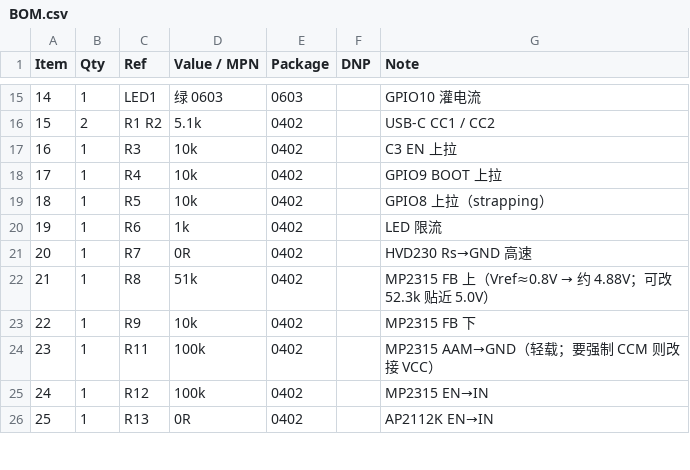
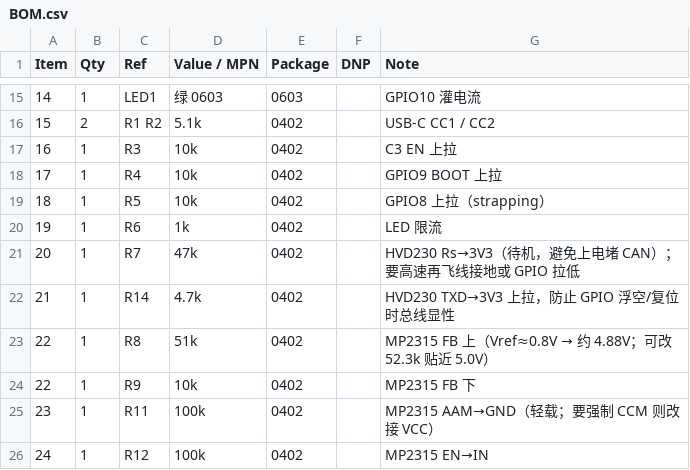
Before and after one commit to WLTLH/panchong-chat, a CSV file: hardware/single/BOM.csv, drawn as a sheet; only a part is shown, gaps mark what is left out; the shorter side is filled out with more unchanged rows; addresses are those after the commit; the diff names each change by its address in the sheet, - before the commit and + after, or states it on an @@ line.

```diff
--- a/hardware/single/BOM.csv
+++ b/hardware/single/BOM.csv
-D21 (Value / MPN): 0R
+D21 (Value / MPN): 47k
-G21 (Note): HVD230 Rs→GND 高速
+G21 (Note): HVD230 Rs→3V3（待机，避免上电堵 CAN）；要高速再飞线接地或 GPIO 拉低
+row 22: 21 | 1 | R14 | 4.7k | 0402 |  | HVD230 TXD→3V3 上拉，防止 GPIO 浮空/复位时总线显性
@@ column A (Item) renumbered in row 23 @@
```
Also changed, not shown: 4 other files.
